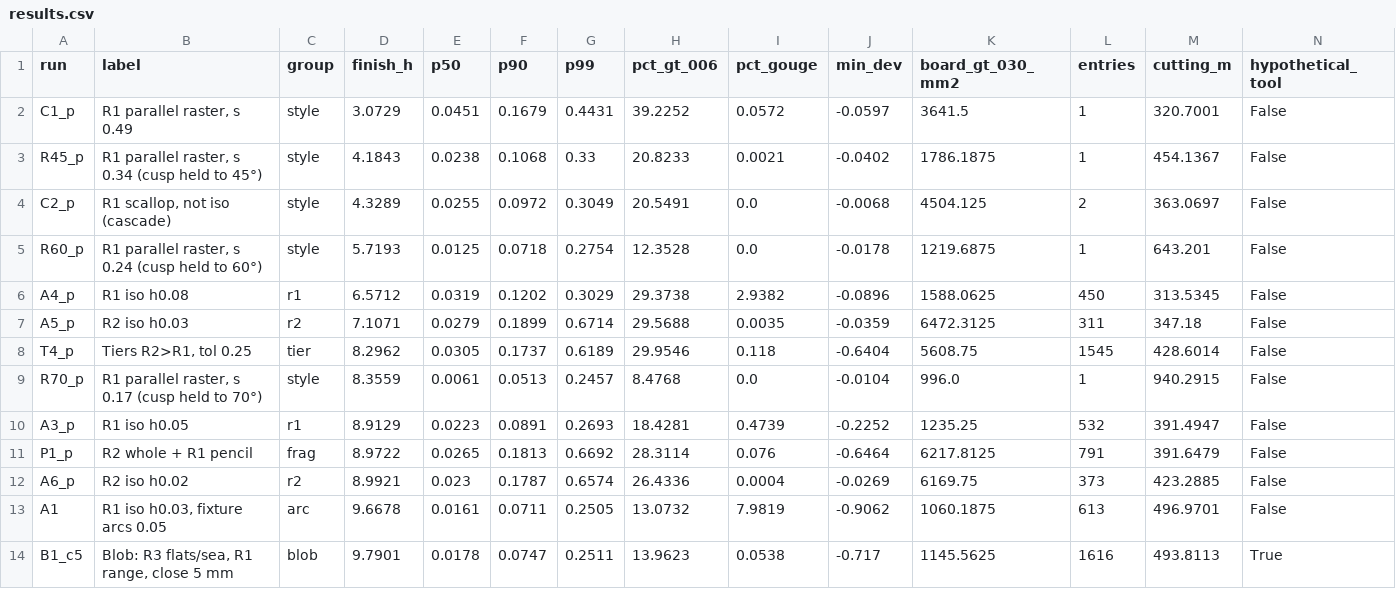
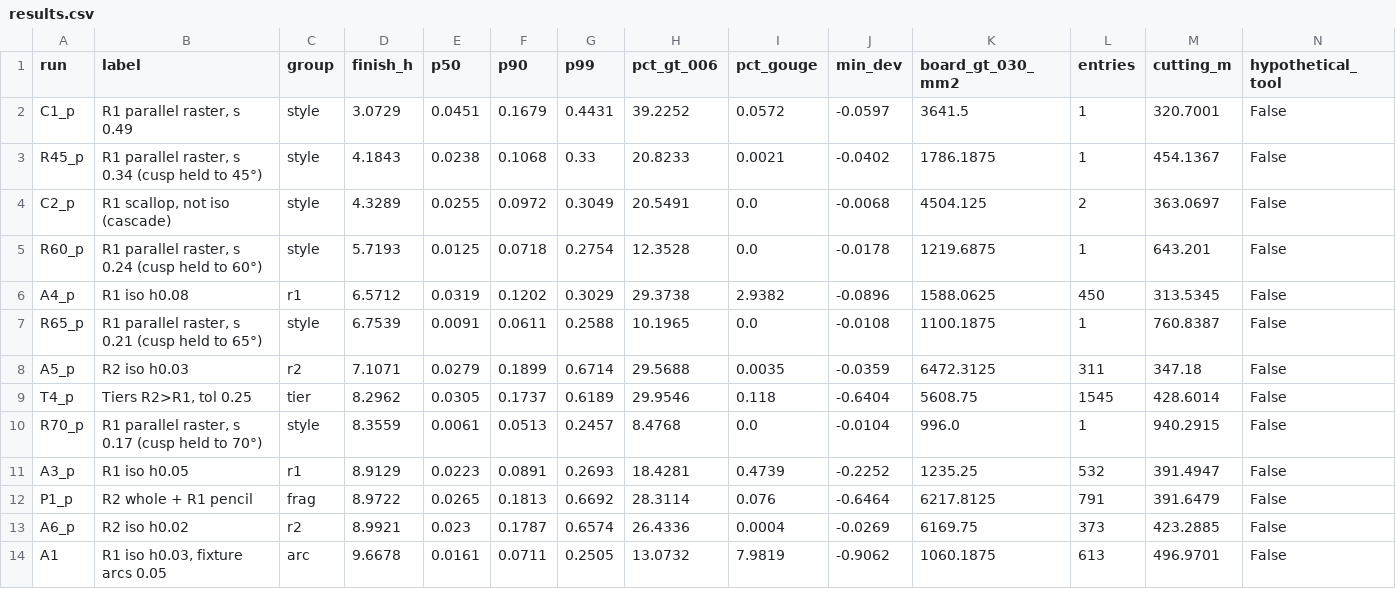
Before and after one commit to RickyMillar/rs_cam, a CSV file: planning/tier_trial_2026-10-01/results.csv, drawn as a sheet; only a part is shown; the shorter side is filled out with more unchanged rows; rows hold the shown columns only; the diff names each change by its address in the sheet, - before the commit and + after, or states it on an @@ line.

```diff
--- a/planning/tier_trial_2026-10-01/results.csv
+++ b/planning/tier_trial_2026-10-01/results.csv
+row 7: R65_p | R1 parallel raster, s 0.21 (cusp held to 65°) | style | 6.7539 | 0.0091 | 0.0611 | 0.2588 | 10.1965 | 0.0 | -0.0108 | 1100.1875 | 1 | 760.8387 | False
```
Also changed, not shown: 45 other files.
